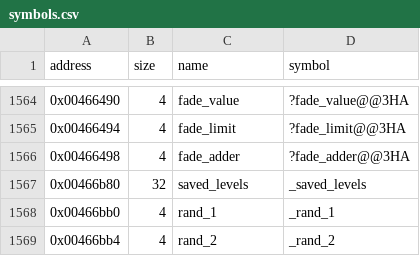
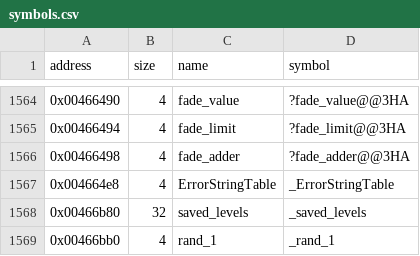
Before and after one commit to LostArtefacts/tr02, a CSV file: config/symbols.csv, drawn as a sheet; only a part is shown, gaps mark what is left out; the shorter side is filled out with more unchanged rows; the diff names each change by its address in the sheet, - before the commit and + after, or states it on an @@ line.

Commit message:
Decompile DecodeErrorMessage (0x449970)

```diff
--- a/config/symbols.csv
+++ b/config/symbols.csv
+row 1567: 0x004664e8 | 4 | ErrorStringTable | _ErrorStringTable
```
Also changed, not shown: 2 other files.
